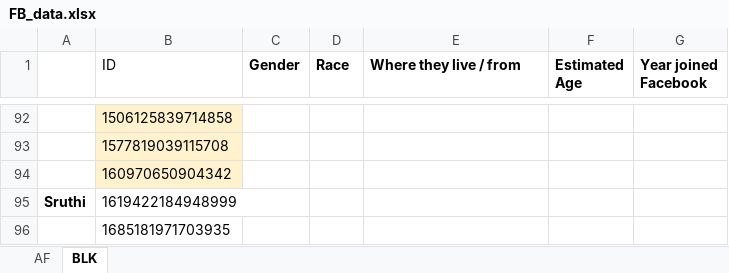
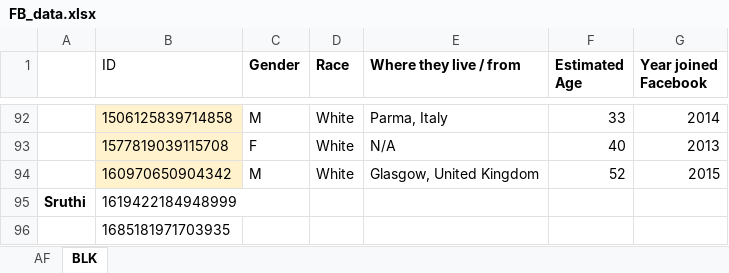
Before and after one commit to LierW/Let-Make-a-better-Lier, an Excel workbook: FB_data.xlsx, sheet BLK, drawn as a sheet; only a part is shown, gaps mark what is left out; values as stored, in another font and other column widths than the file's, no borders; charts and pictures not drawn; the diff covers the shown part only; the diff names each change by its address in the sheet, - before the commit and + after, or states it on an @@ line.

```diff
--- a/FB_data.xlsx (sheet BLK)
+++ b/FB_data.xlsx (sheet BLK)
-C92 (Gender): (empty)
+C92 (Gender): M
-D92:D94 (Race): (empty)
+D92:D94 (Race): White
-E92 (Where they live / from): (empty)
+E92 (Where they live / from): Parma, Italy
-F92 (Estimated Age): (empty)
+F92 (Estimated Age): 33
-G92 (Year joined Facebook): (empty)
+G92 (Year joined Facebook): 2014
-C93 (Gender): (empty)
+C93 (Gender): F
-E93 (Where they live / from): (empty)
+E93 (Where they live / from): N/A
-F93 (Estimated Age): (empty)
+F93 (Estimated Age): 40
-G93 (Year joined Facebook): (empty)
+G93 (Year joined Facebook): 2013
-C94 (Gender): (empty)
+C94 (Gender): M
-E94 (Where they live / from): (empty)
+E94 (Where they live / from): Glasgow, United Kingdom
-F94 (Estimated Age): (empty)
+F94 (Estimated Age): 52
-G94 (Year joined Facebook): (empty)
+G94 (Year joined Facebook): 2015
```
Also changed, not shown: 75 edited cells elsewhere in this sheet, sheet AF.
